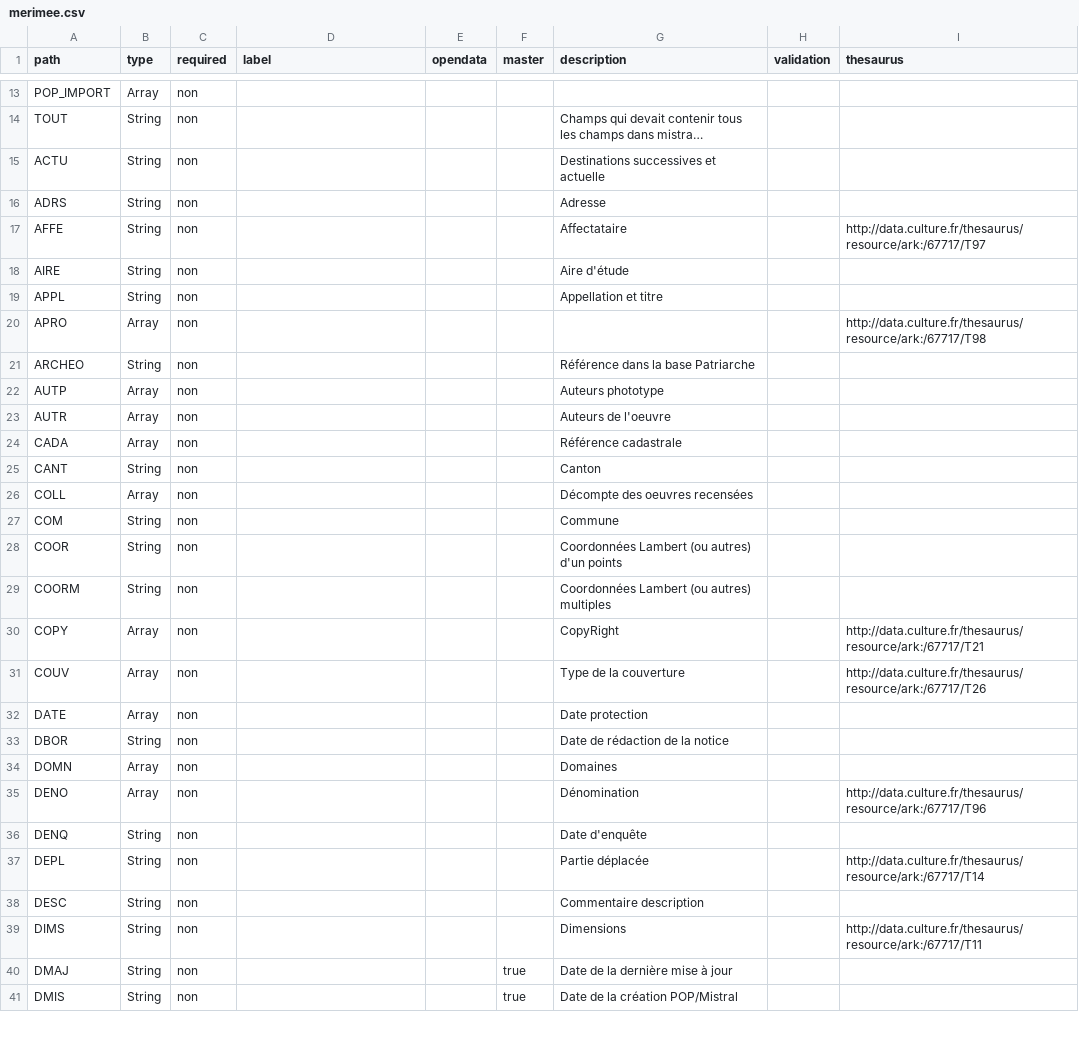
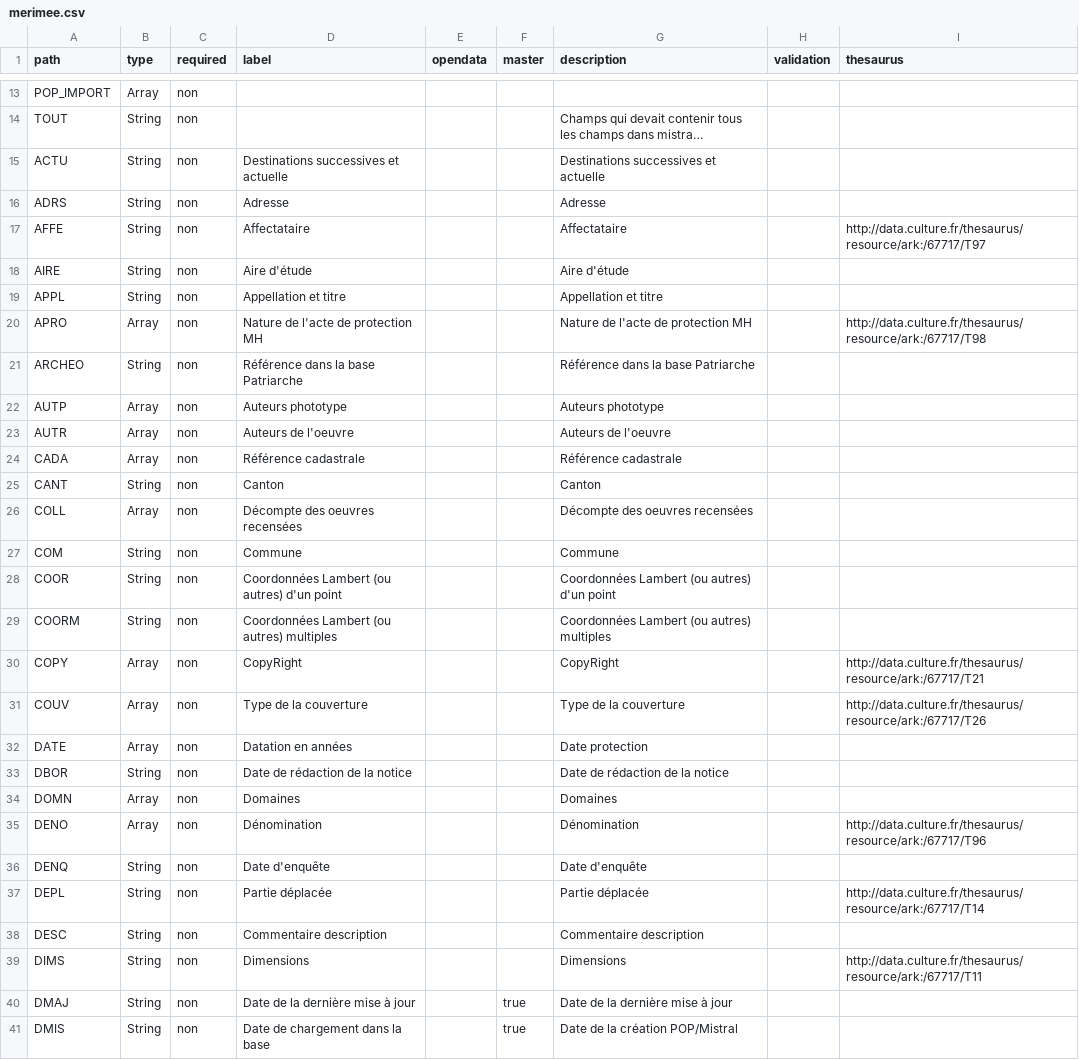
Before and after one commit to betagouv/pop, a CSV file: csv/merimee.csv, drawn as a sheet; only a part is shown, gaps mark what is left out; long unchanged cells end in …; the diff covers the shown part only; the diff names each change by its address in the sheet, - before the commit and + after, or states it on an @@ line.

```diff
--- a/csv/merimee.csv
+++ b/csv/merimee.csv
-D15 (label): (empty)
+D15 (label): Destinations successives et actuelle
-D16 (label): (empty)
+D16 (label): Adresse
-D17 (label): (empty)
+D17 (label): Affectataire
-D18 (label): (empty)
+D18 (label): Aire d'étude
-D19 (label): (empty)
+D19 (label): Appellation et titre
-D20 (label): (empty)
+D20 (label): Nature de l'acte de protection MH
-G20 (description): (empty)
+G20 (description): Nature de l'acte de protection MH
-D21 (label): (empty)
+D21 (label): Référence dans la base Patriarche
-D22 (label): (empty)
+D22 (label): Auteurs phototype
-D23 (label): (empty)
+D23 (label): Auteurs de l'oeuvre
-D24 (label): (empty)
+D24 (label): Référence cadastrale
-D25 (label): (empty)
+D25 (label): Canton
-D26 (label): (empty)
+D26 (label): Décompte des oeuvres recensées
-D27 (label): (empty)
+D27 (label): Commune
-D28 (label): (empty)
+D28 (label): Coordonnées Lambert (ou autres) d'un point
-G28 (description): Coordonnées Lambert (ou autres) d'un points
+G28 (description): Coordonnées Lambert (ou autres) d'un point
-D29 (label): (empty)
+D29 (label): Coordonnées Lambert (ou autres) multiples
-D30 (label): (empty)
+D30 (label): CopyRight
-D31 (label): (empty)
+D31 (label): Type de la couverture
-D32 (label): (empty)
+D32 (label): Datation en années
-D33 (label): (empty)
+D33 (label): Date de rédaction de la notice
-D34 (label): (empty)
+D34 (label): Domaines
-D35 (label): (empty)
+D35 (label): Dénomination
-D36 (label): (empty)
+D36 (label): Date d'enquête
-D37 (label): (empty)
+D37 (label): Partie déplacée
-D38 (label): (empty)
+D38 (label): Commentaire description
-D39 (label): (empty)
+D39 (label): Dimensions
-D40 (label): (empty)
+D40 (label): Date de la dernière mise à jour
-D41 (label): (empty)
+D41 (label): Date de chargement dans la base
```
Also changed, not shown: 79 edited cells elsewhere in this file, csv/joconde.csv, csv/memoire.csv, 9 other files.
